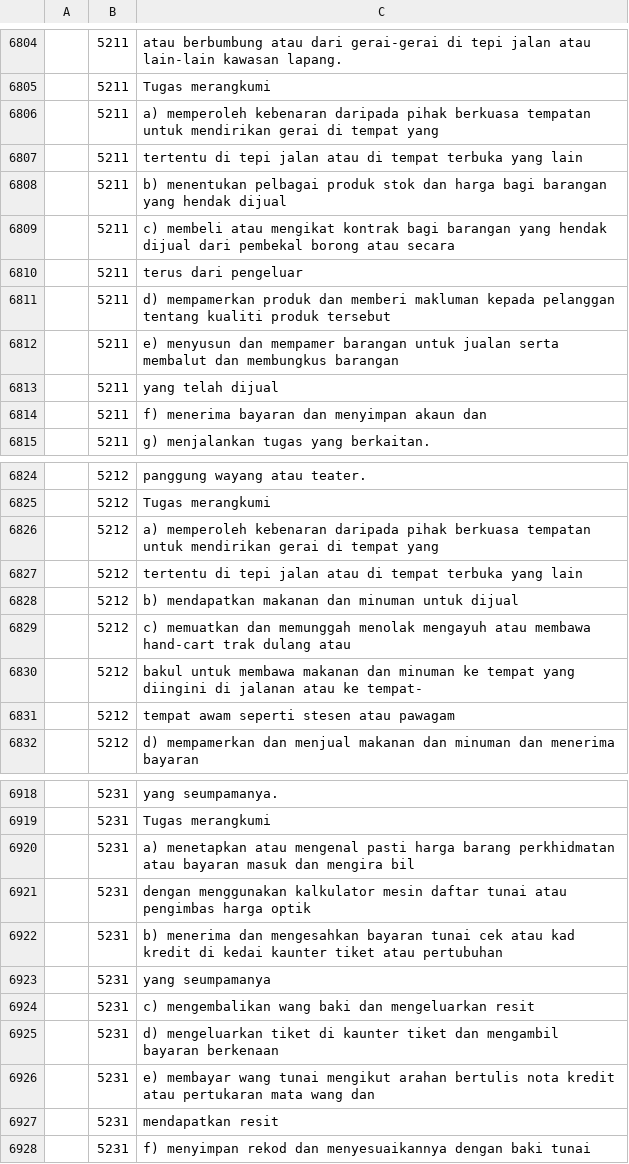
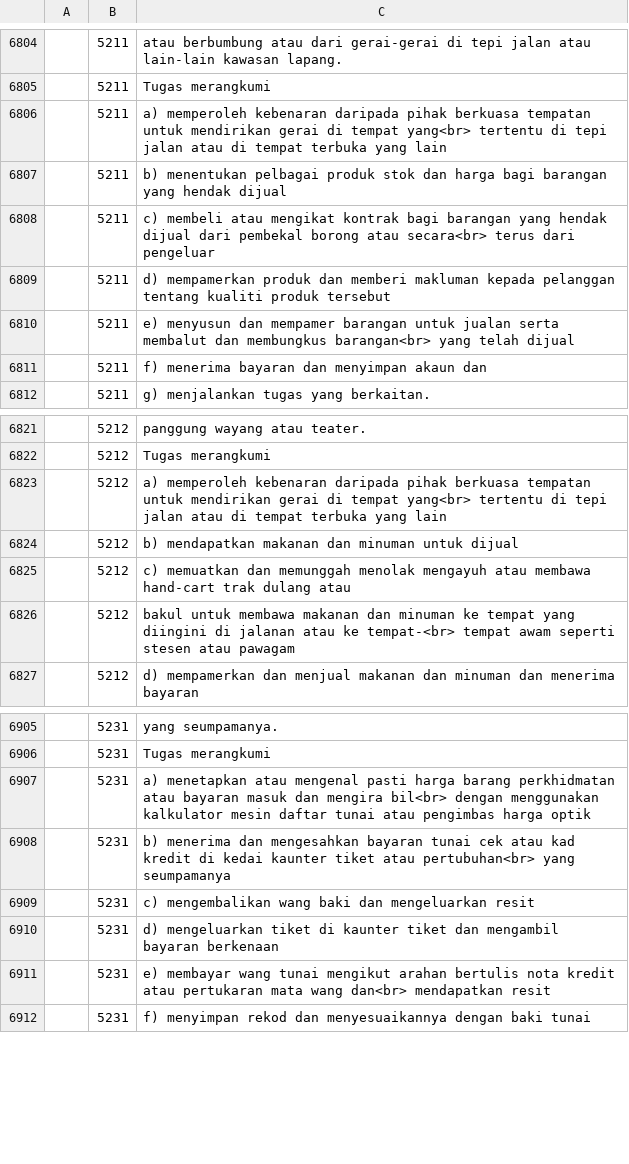
Before and after one commit to amin007/v2, a CSV file: sumber/fail/rujukan/csv/mascoBM-v06.csv, drawn as a sheet; only a part is shown, gaps mark what is left out; the diff covers the shown part only.

Commit message:
susun semua data dari A-Z. Nilai medan merentasi lebih dari baris. Kemungkinan ada newline tidak sengaja dalam data. Nilai tidak dikepung dengan tanda petikan

```diff
--- a/sumber/fail/rujukan/csv/mascoBM-v06.csv
+++ b/sumber/fail/rujukan/csv/mascoBM-v06.csv
@@ -6805,10 +6805,7 @@
 "";"5211";"Tugas merangkumi"
-"";"5211";"a) memperoleh kebenaran daripada pihak berkuasa tempatan untuk mendirikan gerai di tempat yang"
-"";"5211";"tertentu di tepi jalan atau di tempat terbuka yang lain"
+"";"5211";"a) memperoleh kebenaran daripada pihak berkuasa tempatan untuk mendirikan gerai di tempat yang<br> tertentu di tepi jalan atau di tempat terbuka yang lain"
 "";"5211";"b) menentukan pelbagai produk stok dan harga bagi barangan yang hendak dijual"
-"";"5211";"c) membeli atau mengikat kontrak bagi barangan yang hendak dijual dari pembekal borong atau secara"
-"";"5211";"terus dari pengeluar"
+"";"5211";"c) membeli atau mengikat kontrak bagi barangan yang hendak dijual dari pembekal borong atau secara<br> terus dari pengeluar"
 "";"5211";"d) mempamerkan produk dan memberi makluman kepada pelanggan tentang kualiti produk tersebut"
-"";"5211";"e) menyusun dan mempamer barangan untuk jualan serta membalut dan membungkus barangan"
-"";"5211";"yang telah dijual"
+"";"5211";"e) menyusun dan mempamer barangan untuk jualan serta membalut dan membungkus barangan<br> yang telah dijual"
 "";"5211";"f) menerima bayaran dan menyimpan akaun dan"
@@ -6825,8 +6822,6 @@
 "";"5212";"Tugas merangkumi"
-"";"5212";"a) memperoleh kebenaran daripada pihak berkuasa tempatan untuk mendirikan gerai di tempat yang"
-"";"5212";"tertentu di tepi jalan atau di tempat terbuka yang lain"
+"";"5212";"a) memperoleh kebenaran daripada pihak berkuasa tempatan untuk mendirikan gerai di tempat yang<br> tertentu di tepi jalan atau di tempat terbuka yang lain"
 "";"5212";"b) mendapatkan makanan dan minuman untuk dijual"
 "";"5212";"c) memuatkan dan memunggah menolak mengayuh atau membawa hand-cart trak dulang atau"
-"";"5212";"bakul untuk membawa makanan dan minuman ke tempat yang diingini di jalanan atau ke tempat-"
-"";"5212";"tempat awam seperti stesen atau pawagam"
+"";"5212";"bakul untuk membawa makanan dan minuman ke tempat yang diingini di jalanan atau ke tempat-<br> tempat awam seperti stesen atau pawagam"
 "";"5212";"d) mempamerkan dan menjual makanan dan minuman dan menerima bayaran"
@@ -6919,10 +6906,7 @@
 "";"5231";"Tugas merangkumi"
-"";"5231";"a) menetapkan atau mengenal pasti harga barang perkhidmatan atau bayaran masuk dan mengira bil"
-"";"5231";"dengan menggunakan kalkulator mesin daftar tunai atau pengimbas harga optik"
-"";"5231";"b) menerima dan mengesahkan bayaran tunai cek atau kad kredit di kedai kaunter tiket atau pertubuhan"
-"";"5231";"yang seumpamanya"
+"";"5231";"a) menetapkan atau mengenal pasti harga barang perkhidmatan atau bayaran masuk dan mengira bil<br> dengan menggunakan kalkulator mesin daftar tunai atau pengimbas harga optik"
+"";"5231";"b) menerima dan mengesahkan bayaran tunai cek atau kad kredit di kedai kaunter tiket atau pertubuhan<br> yang seumpamanya"
 "";"5231";"c) mengembalikan wang baki dan mengeluarkan resit"
 "";"5231";"d) mengeluarkan tiket di kaunter tiket dan mengambil bayaran berkenaan"
-"";"5231";"e) membayar wang tunai mengikut arahan bertulis nota kredit atau pertukaran mata wang dan"
-"";"5231";"mendapatkan resit"
+"";"5231";"e) membayar wang tunai mengikut arahan bertulis nota kredit atau pertukaran mata wang dan<br> mendapatkan resit"
 "";"5231";"f) menyimpan rekod dan menyesuaikannya dengan baki tunai"
```
Also changed, not shown: 19 removed rows and 43 edited cells elsewhere in this file.
